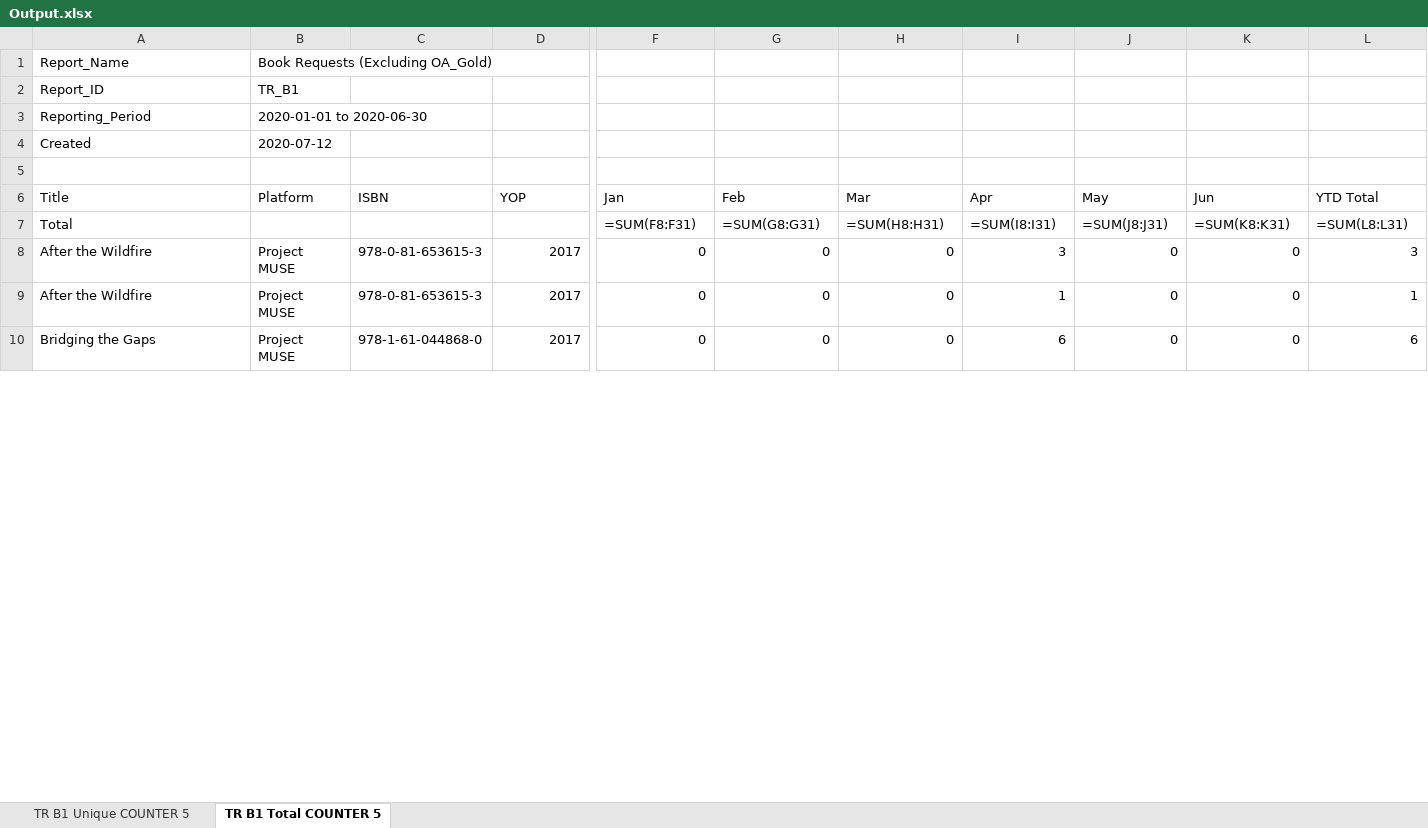
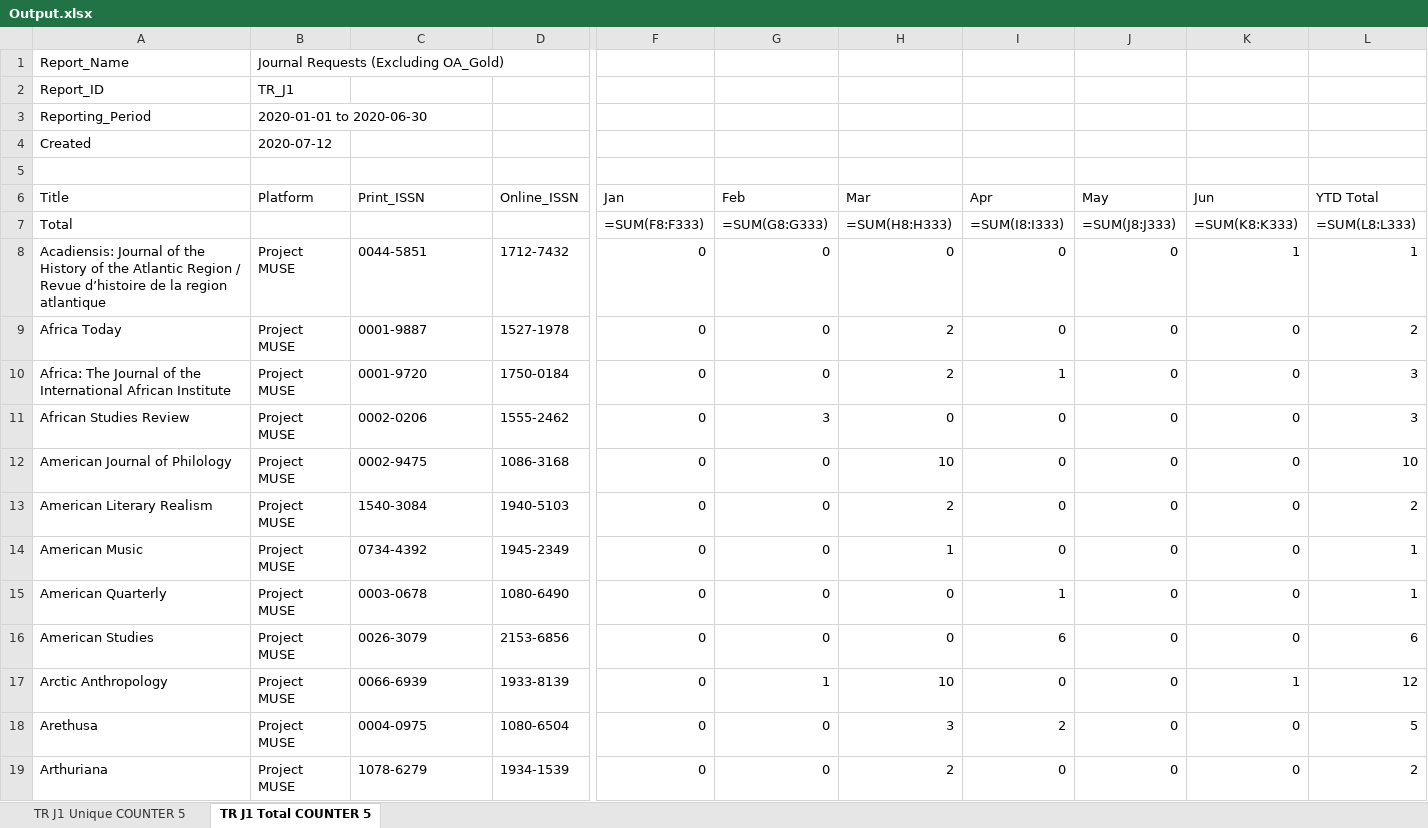
Before and after one commit to Ideopunk/COUNTER-formatter, an Excel workbook: Output.xlsx, sheet TR J1 Total COUNTER 5, drawn as a sheet; only a part is shown, gaps mark what is left out; values as stored, in another font and other column widths than the file's, no cell formats; formulas without a stored value are shown as written; addresses are those after the commit; rows hold the shown columns only; the diff covers the shown part only; the diff names each change by its address in the sheet, - before the commit and + after, or states it on an @@ line.

```diff
--- a/Output.xlsx (sheet TR J1 Total COUNTER 5)
+++ b/Output.xlsx (sheet TR J1 Total COUNTER 5)
-sheet tab: TR B1 Unique COUNTER 5
+sheet tab: TR J1 Unique COUNTER 5
-sheet tab: TR B1 Total COUNTER 5
+sheet tab: TR J1 Total COUNTER 5
-B1 (Platform): Book Requests (Excluding OA_Gold)
+B1 (Platform): Journal Requests (Excluding OA_Gold)
-B2 (Platform): TR_B1
+B2 (Platform): TR_J1
-C6: ISBN
+C6: Print_ISSN
-D6: YOP
+D6: Online_ISSN
-F7 (Jan): =SUM(F8:F31)
+F7 (Jan): =SUM(F8:F333)
-G7 (Feb): =SUM(G8:G31)
+G7 (Feb): =SUM(G8:G333)
-H7 (Mar): =SUM(H8:H31)
+H7 (Mar): =SUM(H8:H333)
-I7 (Apr): =SUM(I8:I31)
+I7 (Apr): =SUM(I8:I333)
-J7 (May): =SUM(J8:J31)
+J7 (May): =SUM(J8:J333)
-K7 (Jun): =SUM(K8:K31)
+K7 (Jun): =SUM(K8:K333)
-L7 (YTD Total): =SUM(L8:L31)
+L7 (YTD Total): =SUM(L8:L333)
+row 8: Acadiensis: Journal of the History of the Atlantic Region / Revue d’histoire de la region atlantique | Project MUSE | 0044-5851 | 1712-7432 | 0 | 0 | 0 | 0 | 0 | 1 | 1
+row 9: Africa Today | Project MUSE | 0001-9887 | 1527-1978 | 0 | 0 | 2 | 0 | 0 | 0 | 2
-A10 (Title): After the Wildfire
+A10 (Title): Africa: The Journal of the International African Institute
-C10 (Print_ISSN): 978-0-81-653615-3
+C10 (Print_ISSN): 0001-9720
-D10 (Online_ISSN): 2017
+D10 (Online_ISSN): 1750-0184
-H10 (Mar): 0
+H10 (Mar): 2
-I10 (Apr): 3
+I10 (Apr): 1
+row 11: African Studies Review | Project MUSE | 0002-0206 | 1555-2462 | 0 | 3 | 0 | 0 | 0 | 0 | 3
+row 12: American Journal of Philology | Project MUSE | 0002-9475 | 1086-3168 | 0 | 0 | 10 | 0 | 0 | 0 | 10
+row 13: American Literary Realism | Project MUSE | 1540-3084 | 1940-5103 | 0 | 0 | 2 | 0 | 0 | 0 | 2
+row 14: American Music | Project MUSE | 0734-4392 | 1945-2349 | 0 | 0 | 1 | 0 | 0 | 0 | 1
-A15 (Title): After the Wildfire
+A15 (Title): American Quarterly
-C15 (Print_ISSN): 978-0-81-653615-3
+C15 (Print_ISSN): 0003-0678
-D15 (Online_ISSN): 2017
+D15 (Online_ISSN): 1080-6490
-A16 (Title): Bridging the Gaps
+A16 (Title): American Studies
-C16 (Print_ISSN): 978-1-61-044868-0
+C16 (Print_ISSN): 0026-3079
-D16 (Online_ISSN): 2017
+D16 (Online_ISSN): 2153-6856
+row 17: Arctic Anthropology | Project MUSE | 0066-6939 | 1933-8139 | 0 | 1 | 10 | 0 | 0 | 1 | 12
+row 18: Arethusa | Project MUSE | 0004-0975 | 1080-6504 | 0 | 0 | 3 | 2 | 0 | 0 | 5
+row 19: Arthuriana | Project MUSE | 1078-6279 | 1934-1539 | 0 | 0 | 2 | 0 | 0 | 0 | 2
```
Also changed, not shown: 131 added rows, 1 removed row and 80 edited cells elsewhere in this sheet, sheet TR J1 Unique COUNTER 5, cell formats, 1 other file.
